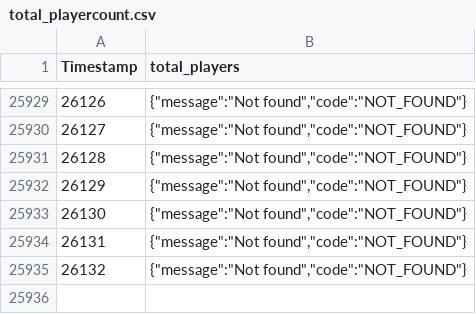
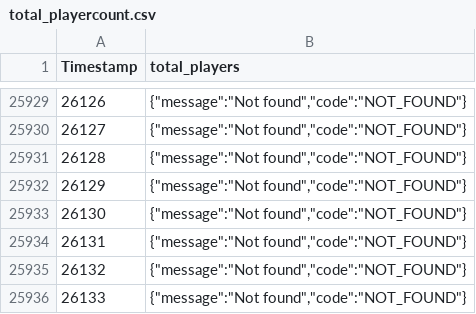
Before and after one commit to EpicEfeathers/wb, a CSV file: data/total_playercount.csv, drawn as a sheet; only a part is shown, gaps mark what is left out.

```diff
--- a/data/total_playercount.csv
+++ b/data/total_playercount.csv
@@ -25935 +25935,2 @@ Timestamp, total_players
 26132,"{""message"":""Not found"",""code"":""NOT_FOUND""}"
+26133,"{""message"":""Not found"",""code"":""NOT_FOUND""}"
```
Also changed, not shown: 1 other file.
